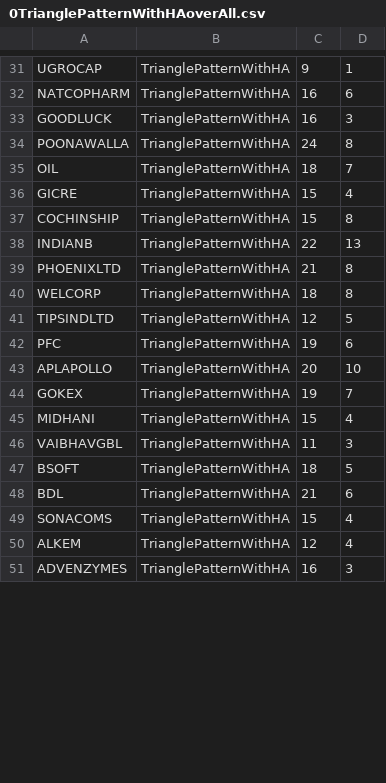
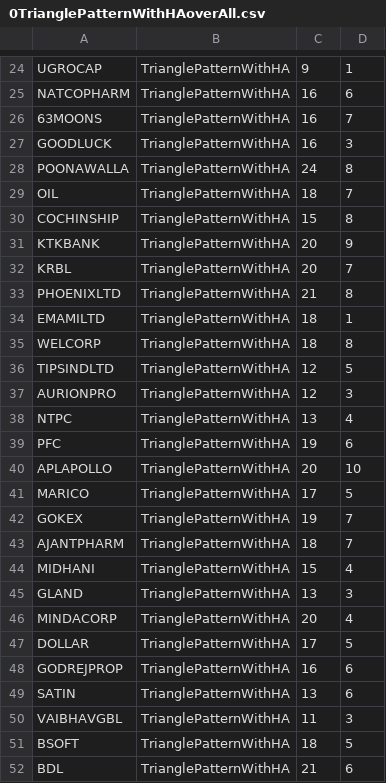
Before and after one commit to bentx/StockSpell, a CSV file: Results/overall/0TrianglePatternWithHAoverAll.csv, drawn as a sheet; only a part is shown, gaps mark what is left out; the shorter side is filled out with more unchanged rows; the diff covers the shown part only.

```diff
--- a/Results/overall/0TrianglePatternWithHAoverAll.csv
+++ b/Results/overall/0TrianglePatternWithHAoverAll.csv
@@ -32,2 +25,3 @@ UGROCAP,TrianglePatternWithHA,9,1
 NATCOPHARM,TrianglePatternWithHA,16,6
+63MOONS,TrianglePatternWithHA,16,7
 GOODLUCK,TrianglePatternWithHA,16,3
@@ -35,12 +29,22 @@ POONAWALLA,TrianglePatternWithHA,24,8
 OIL,TrianglePatternWithHA,18,7
-GICRE,TrianglePatternWithHA,15,4
 COCHINSHIP,TrianglePatternWithHA,15,8
-INDIANB,TrianglePatternWithHA,22,13
+KTKBANK,TrianglePatternWithHA,20,9
+KRBL,TrianglePatternWithHA,20,7
 PHOENIXLTD,TrianglePatternWithHA,21,8
+EMAMILTD,TrianglePatternWithHA,18,1
 WELCORP,TrianglePatternWithHA,18,8
 TIPSINDLTD,TrianglePatternWithHA,12,5
+AURIONPRO,TrianglePatternWithHA,12,3
+NTPC,TrianglePatternWithHA,13,4
 PFC,TrianglePatternWithHA,19,6
 APLAPOLLO,TrianglePatternWithHA,20,10
+MARICO,TrianglePatternWithHA,17,5
 GOKEX,TrianglePatternWithHA,19,7
+AJANTPHARM,TrianglePatternWithHA,18,7
 MIDHANI,TrianglePatternWithHA,15,4
+GLAND,TrianglePatternWithHA,13,3
+MINDACORP,TrianglePatternWithHA,20,4
+DOLLAR,TrianglePatternWithHA,17,5
+GODREJPROP,TrianglePatternWithHA,16,6
+SATIN,TrianglePatternWithHA,13,6
 VAIBHAVGBL,TrianglePatternWithHA,11,3
```
Also changed, not shown: 17 added rows, 14 removed rows and 13 edited cells elsewhere in this file, Results/details/1WA12data.csv, Results/details/1WA22data.csv, 53 other files.
